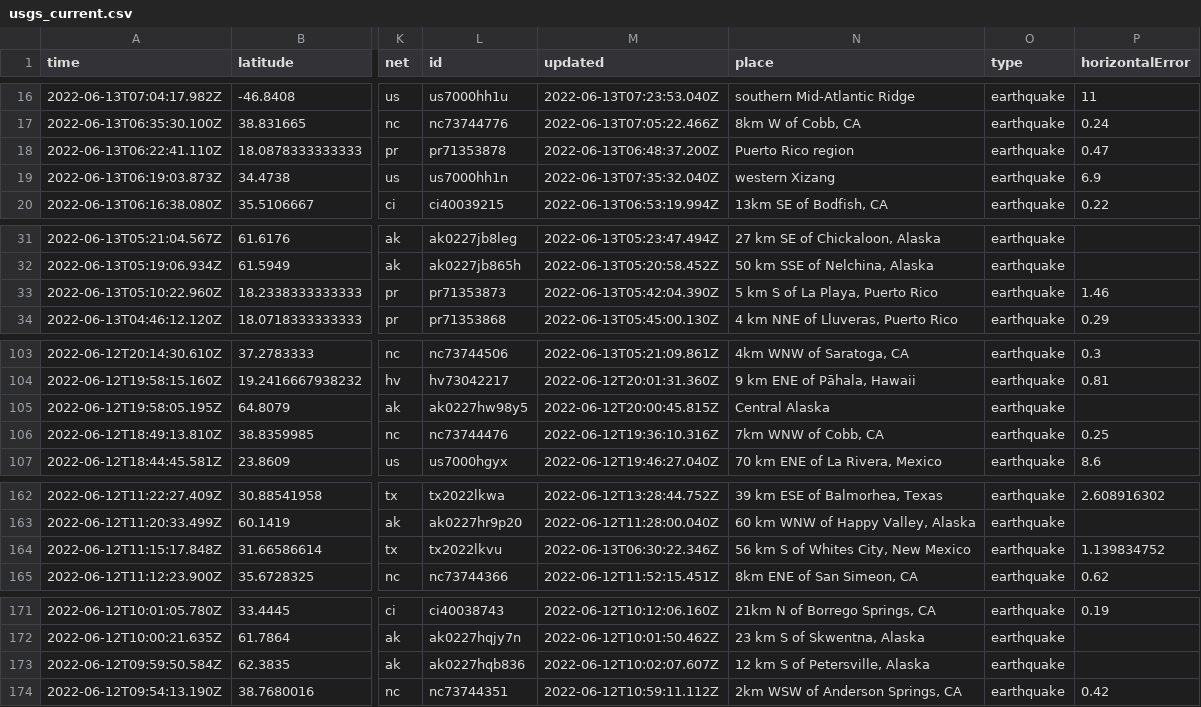
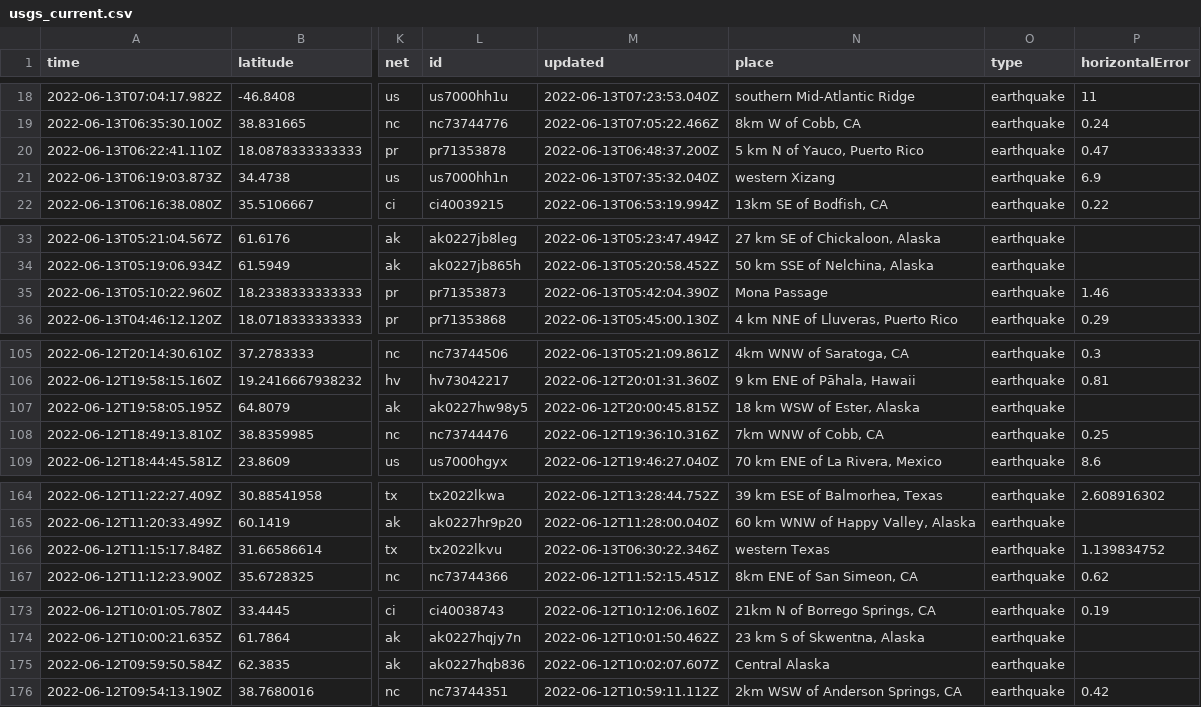
Before and after one commit to kmadden71/my-data-robot, a CSV file: usgs_current.csv, drawn as a sheet; only a part is shown, gaps mark what is left out; addresses are those after the commit; the diff covers the shown part only; the diff names each change by its address in the sheet, - before the commit and + after, or states it on an @@ line.

```diff
--- a/usgs_current.csv
+++ b/usgs_current.csv
-N20 (place): Puerto Rico region
+N20 (place): 5 km N of Yauco, Puerto Rico
-N35 (place): 5 km S of La Playa, Puerto Rico
+N35 (place): Mona Passage
-N107 (place): Central Alaska
+N107 (place): 18 km WSW of Ester, Alaska
-N166 (place): 56 km S of Whites City, New Mexico
+N166 (place): western Texas
-N175 (place): 12 km S of Petersville, Alaska
+N175 (place): Central Alaska
```
Also changed, not shown: 2 added rows, 4 removed rows and 5 edited cells elsewhere in this file.
